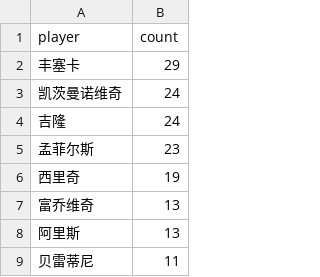
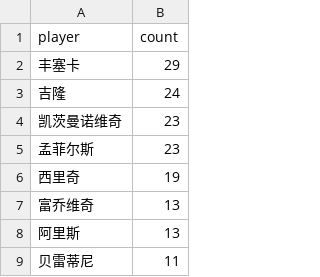
Before and after one commit to zhoushuaige7/tennispredict-report, a CSV file: docs/data/ms_player_count_0304_alt.csv, drawn as a sheet; only a part is shown.

```diff
--- a/docs/data/ms_player_count_0304_alt.csv
+++ b/docs/data/ms_player_count_0304_alt.csv
@@ -2,4 +2,4 @@
 丰塞卡,29
-凯茨曼诺维奇,24
 吉隆,24
+凯茨曼诺维奇,23
 孟菲尔斯,23
```
Also changed, not shown: docs/data/ms_player_count_0304_main.csv, docs/data/ms_player_count_0307_alt.csv, 7 other files.
